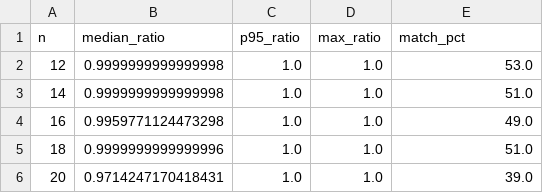
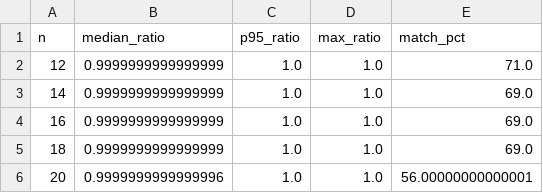
Before and after one commit to Developer-KI/BSc-Thesis, a CSV file: results/split_comparison/summary.csv, drawn as a sheet.

```diff
--- a/results/split_comparison/summary.csv
+++ b/results/split_comparison/summary.csv
@@ -1,6 +1,6 @@
 n,median_ratio,p95_ratio,max_ratio,match_pct
-12,0.9999999999999998,1.0,1.0,53.0
-14,0.9999999999999998,1.0,1.0,51.0
-16,0.9959771124473298,1.0,1.0,49.0
-18,0.9999999999999996,1.0,1.0,51.0
-20,0.9714247170418431,1.0,1.0,39.0
+12,0.9999999999999999,1.0,1.0,71.0
+14,0.9999999999999999,1.0,1.0,69.0
+16,0.9999999999999999,1.0,1.0,69.0
+18,0.9999999999999999,1.0,1.0,69.0
+20,0.9999999999999996,1.0,1.0,56.00000000000001
```
Also changed, not shown: results/backtest/base/metrics.csv, results/crisis_analysis/period_metrics.csv, 34 other files.
